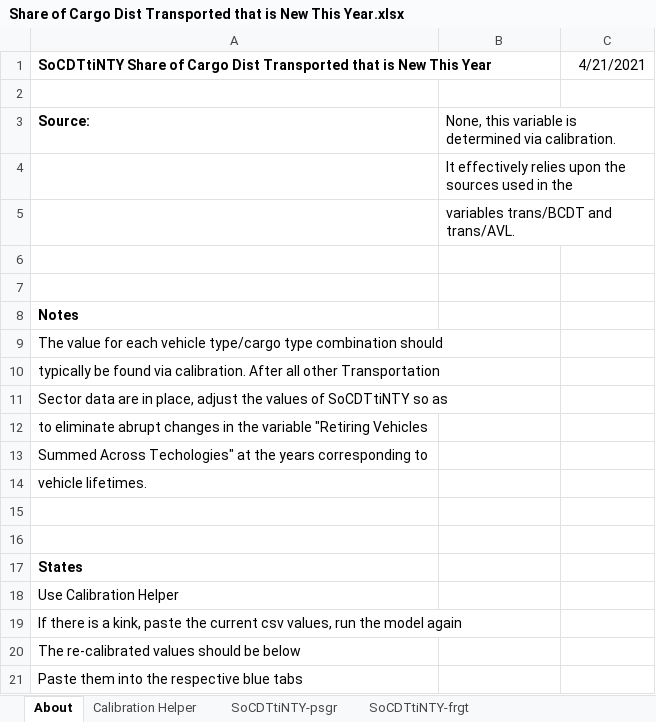
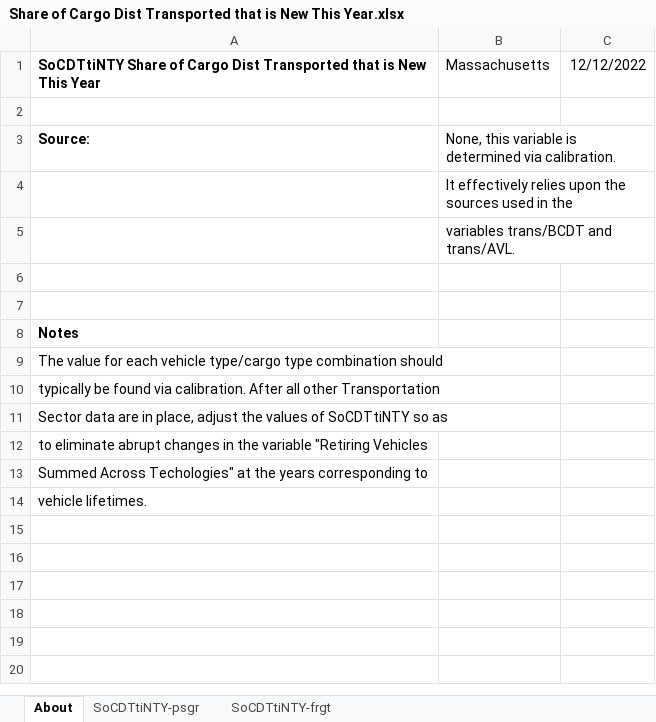
Before and after one commit to EnergyInnovation/eps-massachusetts, an Excel workbook: InputData/trans/SoCDTtiNTY/Share of Cargo Dist Transported that is New This Year.xlsx, sheet About, drawn as a sheet; values as stored, in another font and other column widths than the file's, no borders; the diff names each change by its address in the sheet, - before the commit and + after, or states it on an @@ line.

```diff
--- a/InputData/trans/SoCDTtiNTY/Share of Cargo Dist Transported that is New This Year.xlsx (sheet About)
+++ b/InputData/trans/SoCDTtiNTY/Share of Cargo Dist Transported that is New This Year.xlsx (sheet About)
-sheet tab: Calibration Helper
-B1: (empty)
+B1: Massachusetts
-C1: 4/21/2021
+C1: 12/12/2022
-row 15: (empty)
-row 16: (empty)
-row 17: States
-row 18: Use Calibration Helper
-row 19: If there is a kink, paste the current csv values, run the model again
-row 20: The re-calibrated values should be below
-row 21: Paste them into the respective blue tabs
```
Also changed, not shown: sheet SoCDTtiNTY-psgr, sheet SoCDTtiNTY-frgt, InputData/trans/AVL/Avg Vehicle Lifetime.xlsx, InputData/trans/TTS/Transportation Technology Shareweights.xlsx, 6 other files.
